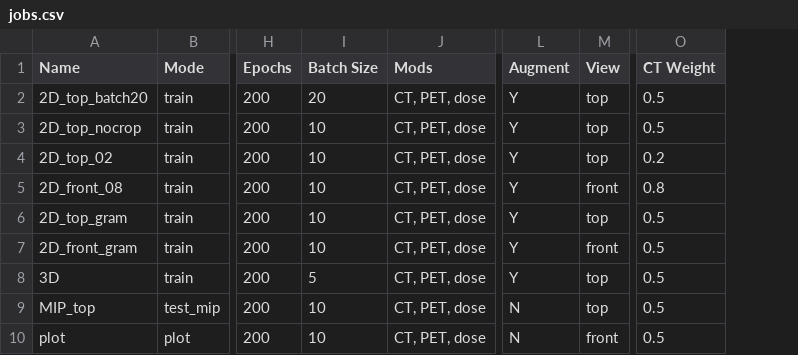
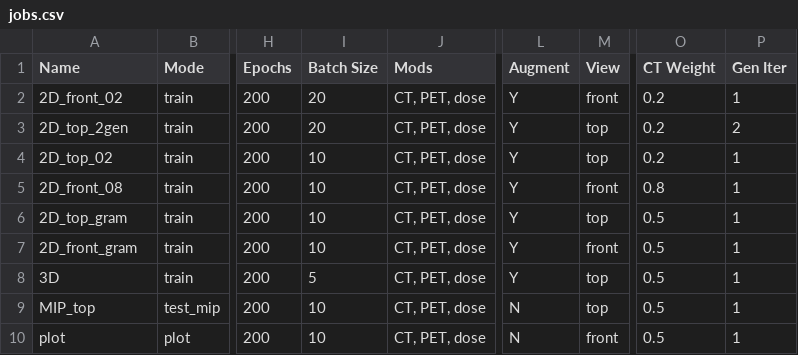
Before and after one commit to peternagy96/dose_estimator, a CSV file: dose_estimator/jobs.csv, drawn as a sheet; only a part is shown, gaps mark what is left out; the diff names each change by its address in the sheet, - before the commit and + after, or states it on an @@ line.

Commit message:
updated jobs

```diff
--- a/dose_estimator/jobs.csv
+++ b/dose_estimator/jobs.csv
+column P (Gen Iter), rows 2-10: 1 | 2 | 1 | 1 | 1 | 1 | 1 | 1 | 1
-A2 (Name): 2D_top_batch20
+A2 (Name): 2D_front_02
-M2 (View): top
+M2 (View): front
-O2:O3 (CT Weight): 0.5
+O2:O3 (CT Weight): 0.2
-A3 (Name): 2D_top_nocrop
+A3 (Name): 2D_top_2gen
-I3 (Batch Size): 10
+I3 (Batch Size): 20
```
